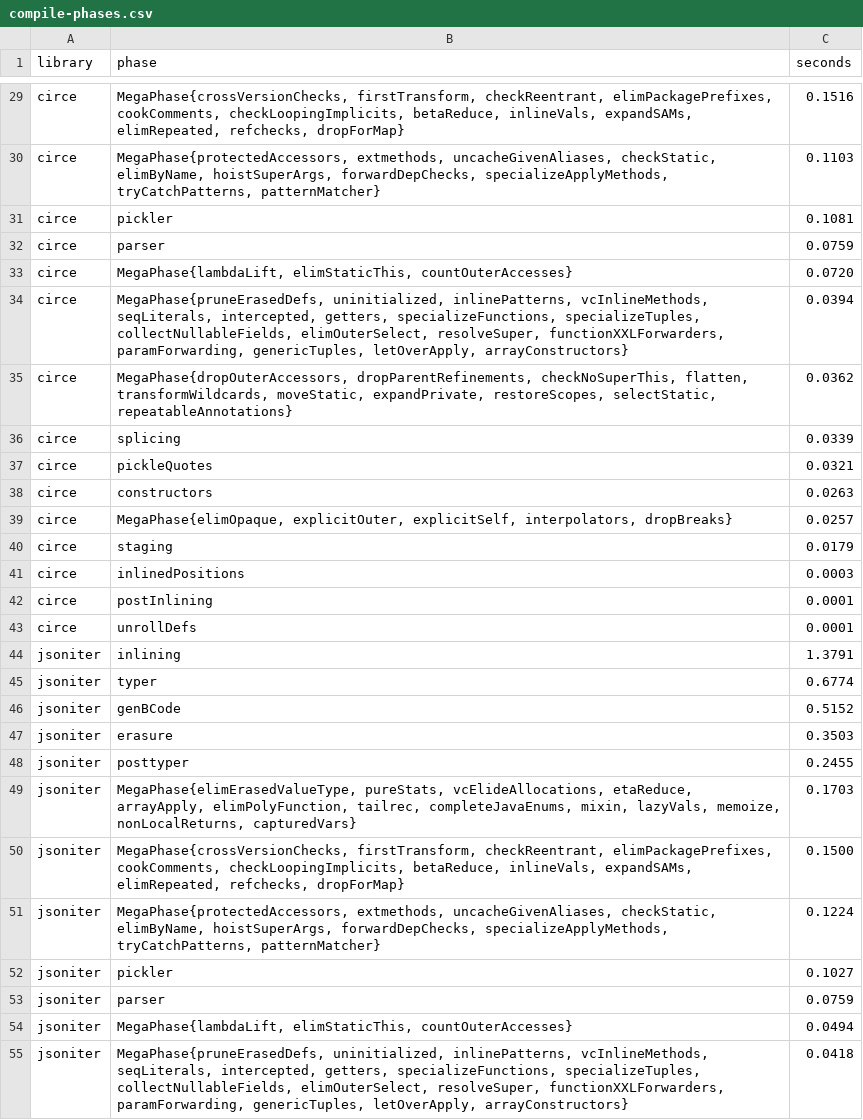
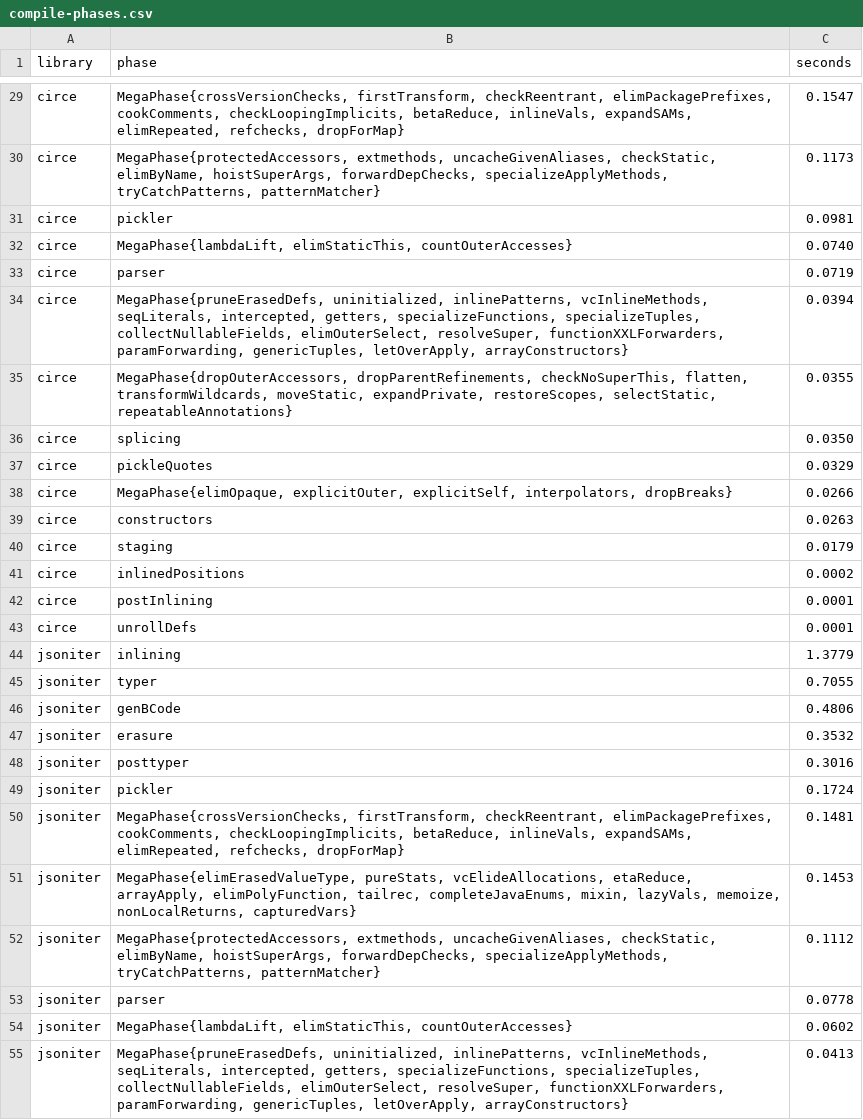
Before and after one commit to halotukozak-com/mcodec, a CSV file: benchmark/results/compile-phases.csv, drawn as a sheet; only a part is shown, gaps mark what is left out; removed rows and columns are numbered as before the commit, all else as after; the diff covers the shown part only; the diff names each change by its address in the sheet, - before the commit and + after, or states it on an @@ line.

```diff
--- a/benchmark/results/compile-phases.csv
+++ b/benchmark/results/compile-phases.csv
-C29 (seconds): 0.1516
+C29 (seconds): 0.1547
-C30 (seconds): 0.1103
+C30 (seconds): 0.1173
-C31 (seconds): 0.1081
+C31 (seconds): 0.0981
-row 32: circe | parser | 0.0759
-C32 (seconds): 0.0720
+C32 (seconds): 0.0740
+row 33: circe | parser | 0.0719
-C35 (seconds): 0.0362
+C35 (seconds): 0.0355
-C36 (seconds): 0.0339
+C36 (seconds): 0.0350
-C37 (seconds): 0.0321
+C37 (seconds): 0.0329
+row 38: circe | MegaPhase{elimOpaque, explicitOuter, explicitSelf, interpolators, dropBreaks} | 0.0266
-row 39: circe | MegaPhase{elimOpaque, explicitOuter, explicitSelf, interpolators, dropBreaks} | 0.0257
-C41 (seconds): 0.0003
+C41 (seconds): 0.0002
-C44 (seconds): 1.3791
+C44 (seconds): 1.3779
-C45 (seconds): 0.6774
+C45 (seconds): 0.7055
-C46 (seconds): 0.5152
+C46 (seconds): 0.4806
-C47 (seconds): 0.3503
+C47 (seconds): 0.3532
-C48 (seconds): 0.2455
+C48 (seconds): 0.3016
-B49 (phase): MegaPhase{elimErasedValueType, pureStats, vcElideAllocations, etaReduce, arrayApply, elimPolyFunction, tailrec, completeJavaEnums, mixin, lazyVals, memoize, nonLocalReturns, capturedVars}
+B49 (phase): pickler
-C49 (seconds): 0.1703
+C49 (seconds): 0.1724
-C50 (seconds): 0.1500
+C50 (seconds): 0.1481
+row 51: jsoniter | MegaPhase{elimErasedValueType, pureStats, vcElideAllocations, etaReduce, arrayApply, elimPolyFunction, tailrec, completeJavaEnums, mixin, lazyVals, memoize, nonLocalReturns, capturedVars} | 0.1453
-C52 (seconds): 0.1224
+C52 (seconds): 0.1112
-row 52: jsoniter | pickler | 0.1027
-C53 (seconds): 0.0759
+C53 (seconds): 0.0778
-C54 (seconds): 0.0494
+C54 (seconds): 0.0602
-C55 (seconds): 0.0418
+C55 (seconds): 0.0413
```
Also changed, not shown: 10 added rows, 10 removed rows, 2 moved rows and 99 edited cells elsewhere in this file, benchmark/results/compile.csv, benchmark/results/serde.csv, 5 other files.
